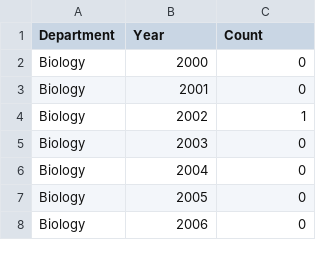
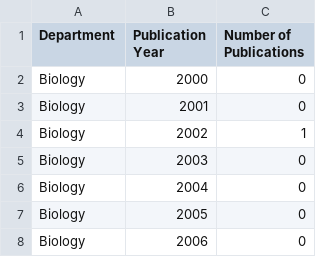
Before and after one commit to nathanchanUBC/SciPub, a CSV file: output/deptPerYr.csv, drawn as a sheet; only a part is shown.

```diff
--- a/output/deptPerYr.csv
+++ b/output/deptPerYr.csv
@@ -1,2 +1,2 @@
-Department,Year,Count
+Department,Publication Year,Number of Publications
 Biology,2000,0
```
Also changed, not shown: output/conf.csv, output/confOther.csv, 12 other files.
